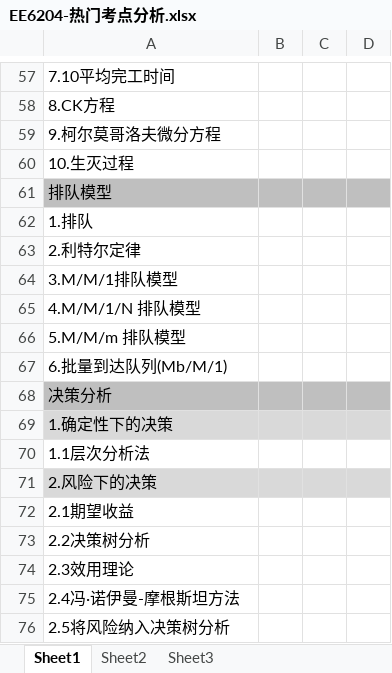
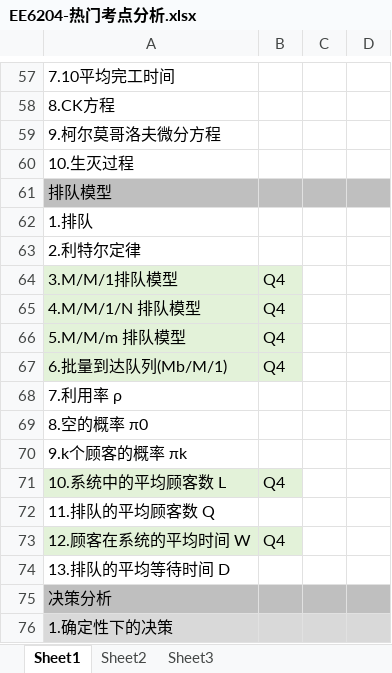
Before and after one commit to freshman2233/EE6204-System-Analysis, an Excel workbook: 3.Understand/EE6204-热门考点分析.xlsx, sheet Sheet1, drawn as a sheet; only a part is shown, gaps mark what is left out; the shorter side is filled out with more unchanged rows; values as stored, in another font and other column widths than the file's, no borders; the diff names each change by its address in the sheet, - before the commit and + after, or states it on an @@ line.

```diff
--- a/3.Understand/EE6204-热门考点分析.xlsx (sheet Sheet1)
+++ b/3.Understand/EE6204-热门考点分析.xlsx (sheet Sheet1)
-A64:B67 fill: none
+A64:B67 fill: #E3F2D9
-B64:B67: (empty)
+B64:B67: Q4
+row 68: 7.利用率 ρ
+row 69: 8.空的概率 π0
+row 70: 9.k个顾客的概率 πk
+row 71: 10.系统中的平均顾客数 L | Q4
+row 72: 11.排队的平均顾客数 Q
+row 73: 12.顾客在系统的平均时间 W | Q4
+row 74: 13.排队的平均等待时间 D
```
Also changed, not shown: 4 other files.
